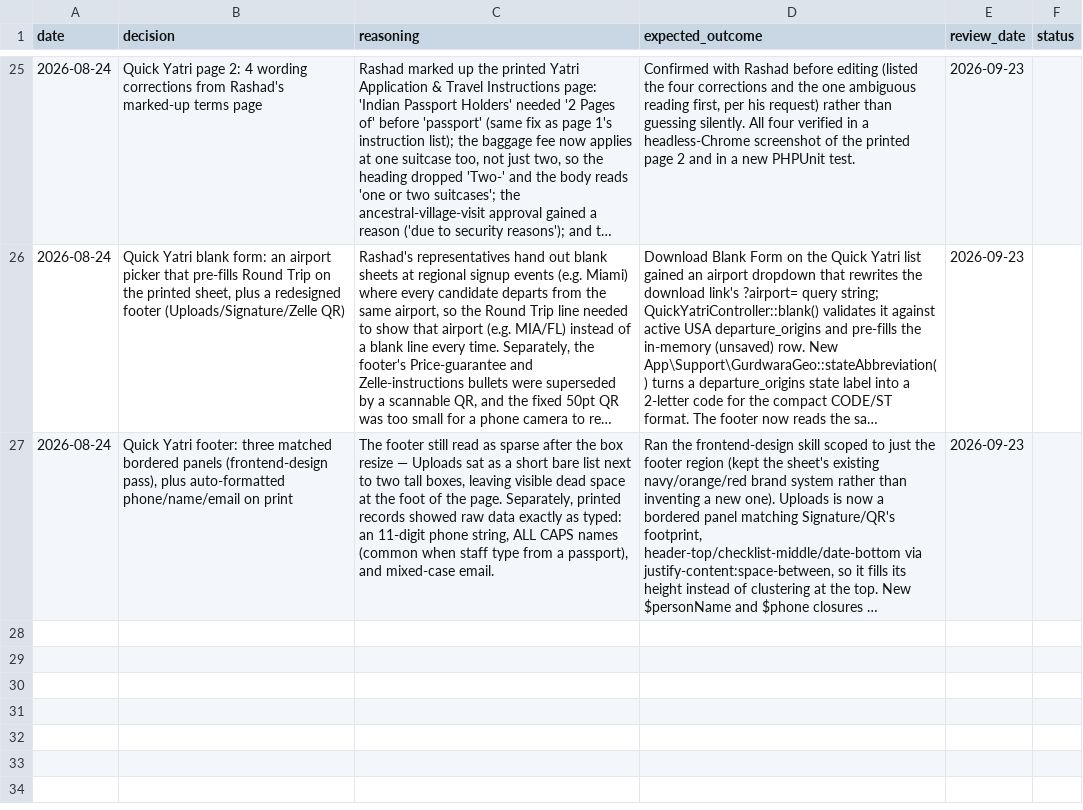
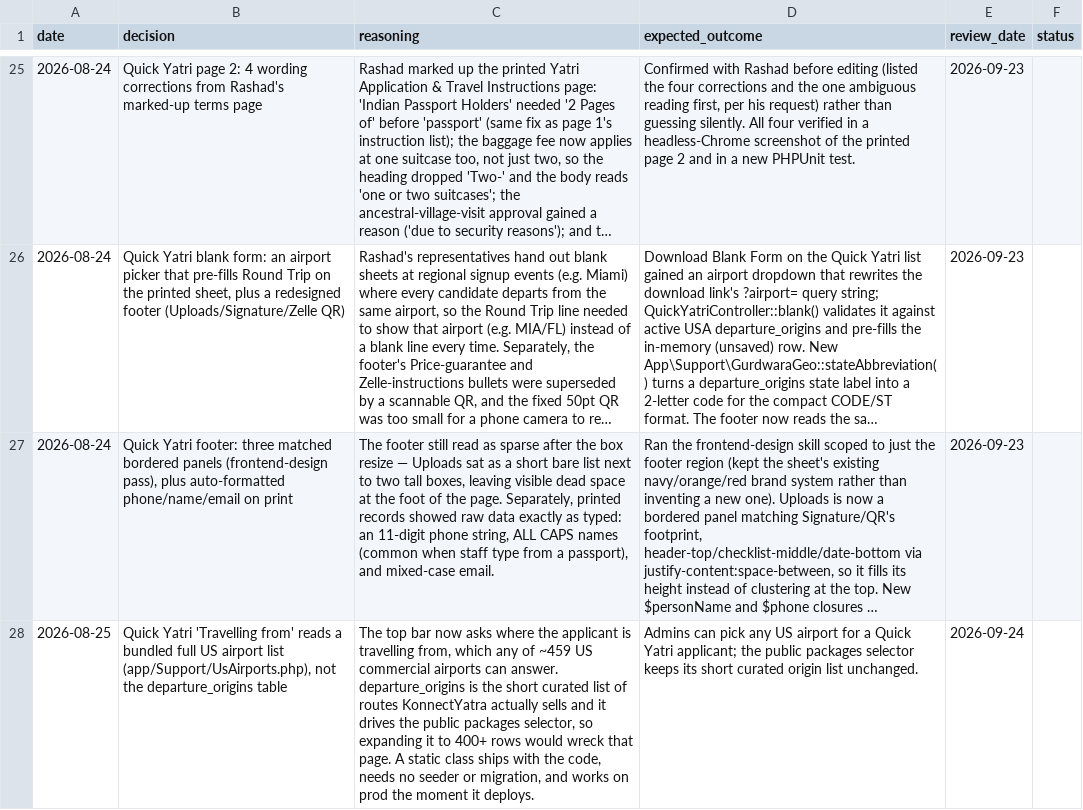
Before and after one commit to asghar786/KonnectYatra, a CSV file: memory/decisions.csv, drawn as a sheet; only a part is shown, gaps mark what is left out; long unchanged cells end in …; the diff names each change by its address in the sheet, - before the commit and + after, or states it on an @@ line.

Commit message:
Quick Yatri: 'Travelling from' bar with a full US airport dropdown
The top bar's Round Trip / Land Package radios and the hard-coded ISB/LHE
destination are gone. It now reads 'Travelling from' followed by one
dropdown of every US airport with commercial service, grouped by state.

The list is App\Support\UsAirports (459 airports, 56 states and
territories), deliberately separate from the departure_origins table --
that table is the short curated set of routes we sell and it drives the
public packages selector, so it must not grow to 400+ rows. Nothing to
seed or migrate.

booking_type drops out of the validated payload with the radios that fed
it, so re-saving an older record no longer nulls the value it already
carries.

```diff
--- a/memory/decisions.csv
+++ b/memory/decisions.csv
+row 28: 2026-08-25 | Quick Yatri 'Travelling from' reads a bundled full US airport list (app/Support/UsAirports.php), not the departure_origins table | The top bar now asks where the applicant is travelling from, which any of ~459 US commercial airports can answer. departure_origins is the short curated list of routes KonnectYatra actually sells and it drives the public packages selector, so expanding it to 400+ rows would wreck that page. A static class ships with the code, needs no seeder or migration, and works on prod the moment it deploys. | Admins can pick any US airport for a Quick Yatri applicant; the public packages selector keeps its short curated origin list unchanged. | 2026-09-24
```
Also changed, not shown: 4 other files.
